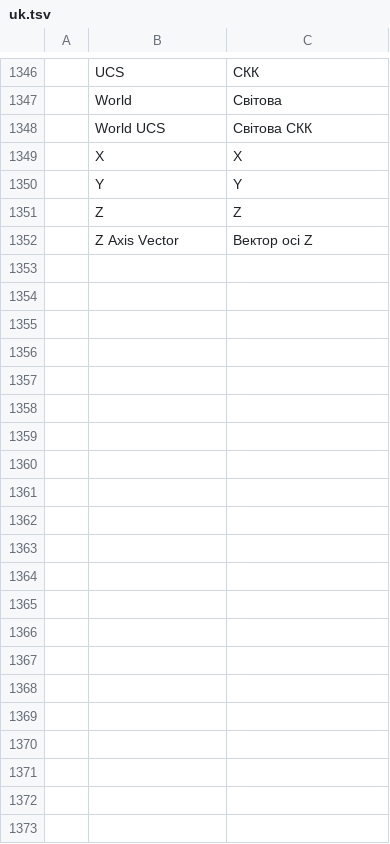
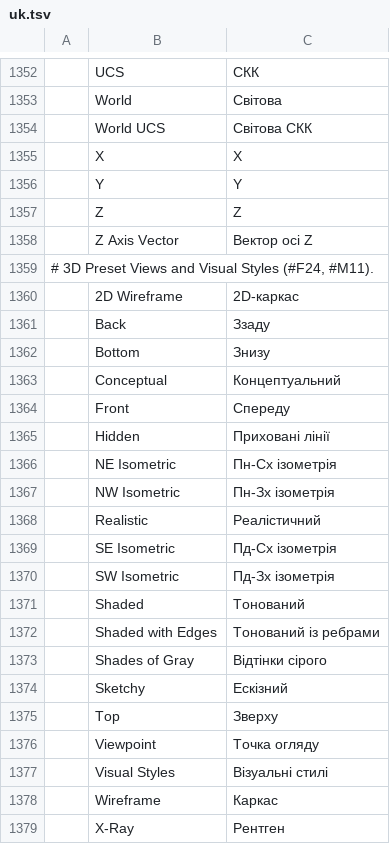
Before and after one commit to JareckiJ/cadcraft, a TSV file: crates/ui-egui/src/i18n/uk.tsv, drawn as a sheet; only a part is shown, gaps mark what is left out; the diff covers the shown part only; the diff names each change by its address in the sheet, - before the commit and + after, or states it on an @@ line.

Commit message:
feat(engine,ui): complete hatch dialog boundary editing and 3D views/visual styles (F13, F24)

```diff
--- a/crates/ui-egui/src/i18n/uk.tsv
+++ b/crates/ui-egui/src/i18n/uk.tsv
+row 1359: # 3D Preset Views and Visual Styles (#F24, #M11).
+row 1360:  | 2D Wireframe | 2D-каркас
+row 1361:  | Back | Ззаду
+row 1362:  | Bottom | Знизу
+row 1363:  | Conceptual | Концептуальний
+row 1364:  | Front | Спереду
+row 1365:  | Hidden | Приховані лінії
+row 1366:  | NE Isometric | Пн-Сх ізометрія
+row 1367:  | NW Isometric | Пн-Зх ізометрія
+row 1368:  | Realistic | Реалістичний
+row 1369:  | SE Isometric | Пд-Сх ізометрія
+row 1370:  | SW Isometric | Пд-Зх ізометрія
+row 1371:  | Shaded | Тонований
+row 1372:  | Shaded with Edges | Тонований із ребрами
+row 1373:  | Shades of Gray | Відтінки сірого
+row 1374:  | Sketchy | Ескізний
+row 1375:  | Top | Зверху
+row 1376:  | Viewpoint | Точка огляду
+row 1377:  | Visual Styles | Візуальні стилі
+row 1378:  | Wireframe | Каркас
+row 1379:  | X-Ray | Рентген
```
Also changed, not shown: 6 added rows elsewhere in this file, crates/ui-egui/src/i18n/es.tsv, 9 other files.
